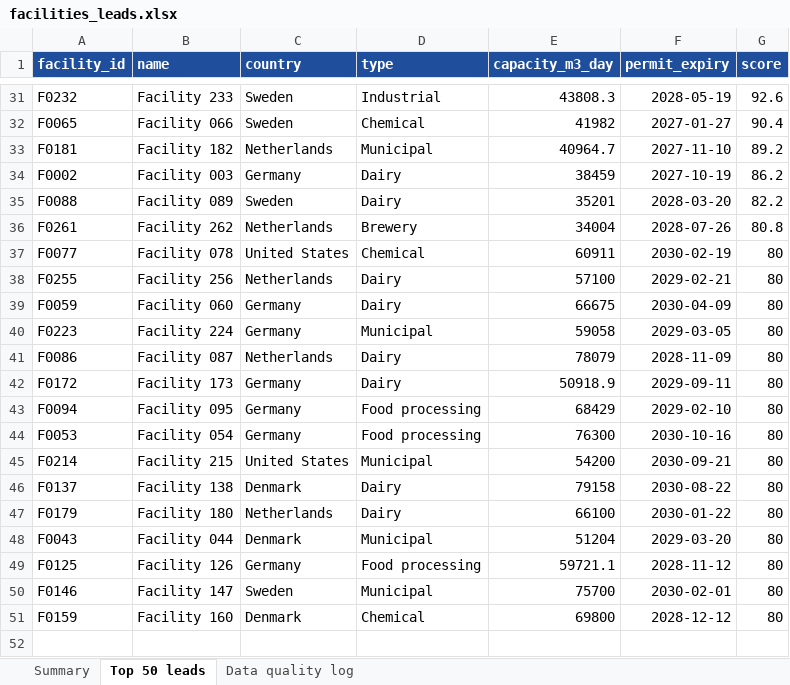
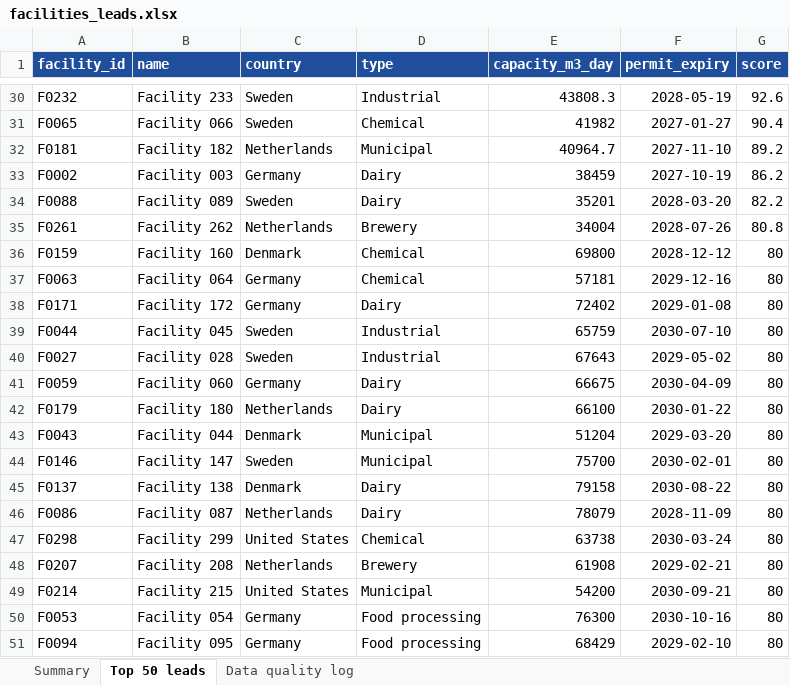
Before and after one commit to Nusrat-cell/facility-data-quality, an Excel workbook: output/facilities_leads.xlsx, sheet Top 50 leads, drawn as a sheet; only a part is shown, gaps mark what is left out; values as stored, in another font and other column widths than the file's, no borders; removed rows and columns are numbered as before the commit, all else as after; the diff covers the shown part only; the diff names each change by its address in the sheet, - before the commit and + after, or states it on an @@ line.

```diff
--- a/output/facilities_leads.xlsx (sheet Top 50 leads)
+++ b/output/facilities_leads.xlsx (sheet Top 50 leads)
-row 37: F0077 | Facility 078 | United States | Chemical | 60911 | 2030-02-19 | 80
-row 38: F0255 | Facility 256 | Netherlands | Dairy | 57100 | 2029-02-21 | 80
@@ row 51 moved to row 36: F0159 @@
+row 37: F0063 | Facility 064 | Germany | Chemical | 57181 | 2029-12-16 | 80
+row 38: F0171 | Facility 172 | Germany | Dairy | 72402 | 2029-01-08 | 80
+row 39: F0044 | Facility 045 | Sweden | Industrial | 65759 | 2030-07-10 | 80
+row 40: F0027 | Facility 028 | Sweden | Industrial | 67643 | 2029-05-02 | 80
-row 40: F0223 | Facility 224 | Germany | Municipal | 59058 | 2029-03-05 | 80
-row 42: F0172 | Facility 173 | Germany | Dairy | 50918.9 | 2029-09-11 | 80
-row 49: F0125 | Facility 126 | Germany | Food processing | 59721.1 | 2028-11-12 | 80
@@ row 46 moved to row 45: F0137 @@
@@ row 41 moved to row 46: F0086 @@
+row 47: F0298 | Facility 299 | United States | Chemical | 63738 | 2030-03-24 | 80
+row 48: F0207 | Facility 208 | Netherlands | Brewery | 61908 | 2029-02-21 | 80
@@ row 45 moved to row 49: F0214 @@
@@ row 44 moved to row 50: F0053 @@
@@ row 43 moved to row 51: F0094 @@
```
Also changed, not shown: 1 removed row and 16 moved rows elsewhere in this sheet, sheet Data quality log, sheet Summary, 4 other files.
